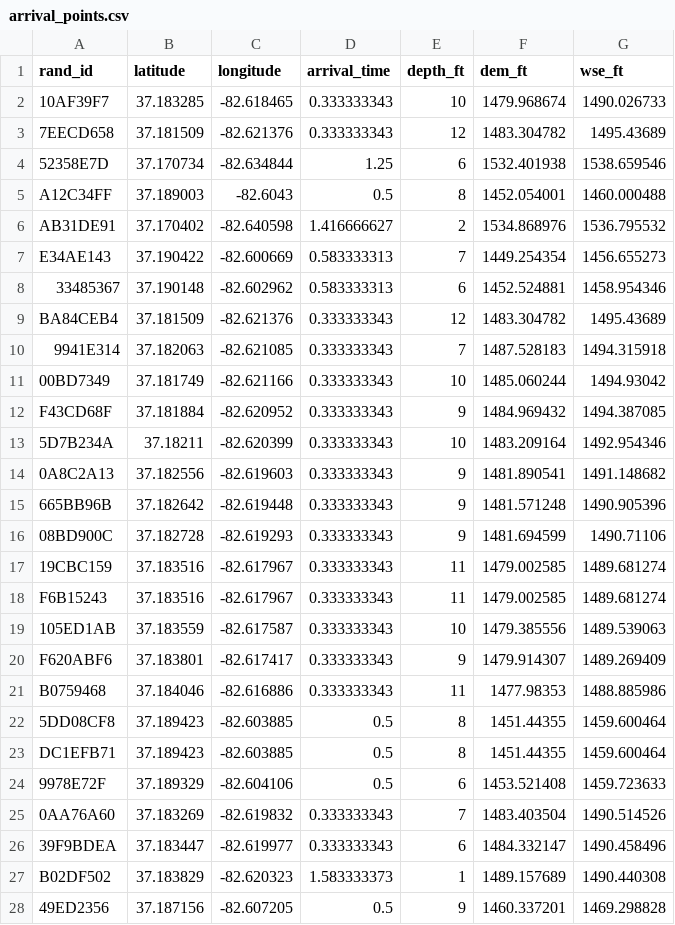
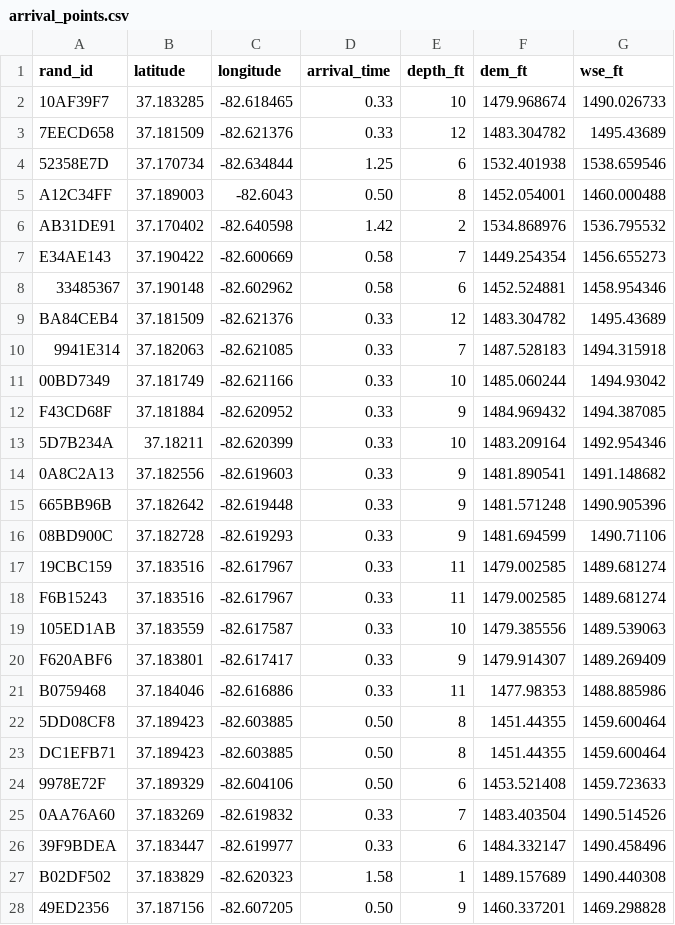
Before and after one commit to ObiwanDaC0die/Jenkins-Webmap, a CSV file: arrival_points.csv, drawn as a sheet; only a part is shown; the diff covers the shown part only.

Commit message:
Update arrival_points.csv

```diff
--- a/arrival_points.csv
+++ b/arrival_points.csv
@@ -1,28 +1,28 @@
 rand_id ,latitude,longitude,arrival_time,depth_ft,dem_ft,wse_ft
-10AF39F7,37.183285,-82.618465,0.333333343,10,1479.968674,1490.026733
-7EECD658,37.181509,-82.621376,0.333333343,12,1483.304782,1495.43689
+10AF39F7,37.183285,-82.618465,0.33,10,1479.968674,1490.026733
+7EECD658,37.181509,-82.621376,0.33,12,1483.304782,1495.43689
 52358E7D,37.170734,-82.634844,1.25,6,1532.401938,1538.659546
-A12C34FF,37.189003,-82.6043,0.5,8,1452.054001,1460.000488
-AB31DE91,37.170402,-82.640598,1.416666627,2,1534.868976,1536.795532
-E34AE143,37.190422,-82.600669,0.583333313,7,1449.254354,1456.655273
-33485367,37.190148,-82.602962,0.583333313,6,1452.524881,1458.954346
-BA84CEB4,37.181509,-82.621376,0.333333343,12,1483.304782,1495.43689
-9941E314,37.182063,-82.621085,0.333333343,7,1487.528183,1494.315918
-00BD7349,37.181749,-82.621166,0.333333343,10,1485.060244,1494.93042
-F43CD68F,37.181884,-82.620952,0.333333343,9,1484.969432,1494.387085
-5D7B234A,37.18211,-82.620399,0.333333343,10,1483.209164,1492.954346
-0A8C2A13,37.182556,-82.619603,0.333333343,9,1481.890541,1491.148682
-665BB96B,37.182642,-82.619448,0.333333343,9,1481.571248,1490.905396
-08BD900C,37.182728,-82.619293,0.333333343,9,1481.694599,1490.71106
-19CBC159,37.183516,-82.617967,0.333333343,11,1479.002585,1489.681274
-F6B15243,37.183516,-82.617967,0.333333343,11,1479.002585,1489.681274
-105ED1AB,37.183559,-82.617587,0.333333343,10,1479.385556,1489.539063
-F620ABF6,37.183801,-82.617417,0.333333343,9,1479.914307,1489.269409
-B0759468,37.184046,-82.616886,0.333333343,11,1477.98353,1488.885986
-5DD08CF8,37.189423,-82.603885,0.5,8,1451.44355,1459.600464
-DC1EFB71,37.189423,-82.603885,0.5,8,1451.44355,1459.600464
-9978E72F,37.189329,-82.604106,0.5,6,1453.521408,1459.723633
-0AA76A60,37.183269,-82.619832,0.333333343,7,1483.403504,1490.514526
-39F9BDEA,37.183447,-82.619977,0.333333343,6,1484.332147,1490.458496
-B02DF502,37.183829,-82.620323,1.583333373,1,1489.157689,1490.440308
-49ED2356,37.187156,-82.607205,0.5,9,1460.337201,1469.298828
+A12C34FF,37.189003,-82.6043,0.50,8,1452.054001,1460.000488
+AB31DE91,37.170402,-82.640598,1.42,2,1534.868976,1536.795532
+E34AE143,37.190422,-82.600669,0.58,7,1449.254354,1456.655273
+33485367,37.190148,-82.602962,0.58,6,1452.524881,1458.954346
+BA84CEB4,37.181509,-82.621376,0.33,12,1483.304782,1495.43689
+9941E314,37.182063,-82.621085,0.33,7,1487.528183,1494.315918
+00BD7349,37.181749,-82.621166,0.33,10,1485.060244,1494.93042
+F43CD68F,37.181884,-82.620952,0.33,9,1484.969432,1494.387085
+5D7B234A,37.18211,-82.620399,0.33,10,1483.209164,1492.954346
+0A8C2A13,37.182556,-82.619603,0.33,9,1481.890541,1491.148682
+665BB96B,37.182642,-82.619448,0.33,9,1481.571248,1490.905396
+08BD900C,37.182728,-82.619293,0.33,9,1481.694599,1490.71106
+19CBC159,37.183516,-82.617967,0.33,11,1479.002585,1489.681274
+F6B15243,37.183516,-82.617967,0.33,11,1479.002585,1489.681274
+105ED1AB,37.183559,-82.617587,0.33,10,1479.385556,1489.539063
+F620ABF6,37.183801,-82.617417,0.33,9,1479.914307,1489.269409
+B0759468,37.184046,-82.616886,0.33,11,1477.98353,1488.885986
+5DD08CF8,37.189423,-82.603885,0.50,8,1451.44355,1459.600464
+DC1EFB71,37.189423,-82.603885,0.50,8,1451.44355,1459.600464
+9978E72F,37.189329,-82.604106,0.50,6,1453.521408,1459.723633
+0AA76A60,37.183269,-82.619832,0.33,7,1483.403504,1490.514526
+39F9BDEA,37.183447,-82.619977,0.33,6,1484.332147,1490.458496
+B02DF502,37.183829,-82.620323,1.58,1,1489.157689,1490.440308
+49ED2356,37.187156,-82.607205,0.50,9,1460.337201,1469.298828
```
Also changed, not shown: 15 edited cells elsewhere in this file.
